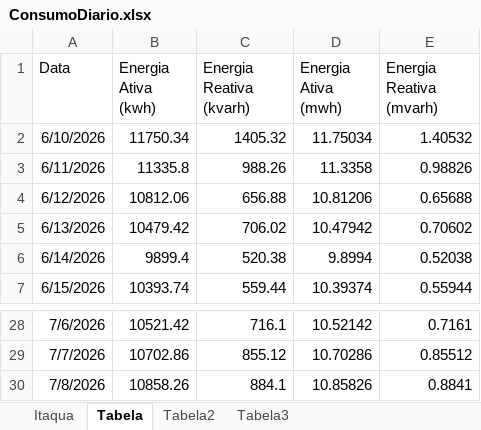
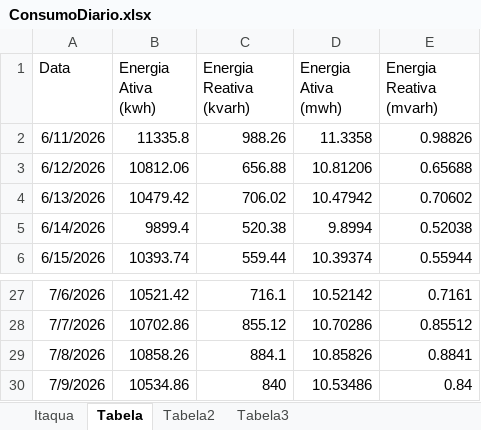
Before and after one commit to MateusBastosVersa/consumo-shopping-garden-itaqua, an Excel workbook: ConsumoDiario.xlsx, sheet Tabela, drawn as a sheet; only a part is shown, gaps mark what is left out; values as stored, in another font and other column widths than the file's, no borders; removed rows and columns are numbered as before the commit, all else as after; the diff names each change by its address in the sheet, - before the commit and + after, or states it on an @@ line.

```diff
--- a/ConsumoDiario.xlsx (sheet Tabela)
+++ b/ConsumoDiario.xlsx (sheet Tabela)
-row 2: 6/10/2026 | 11750.34 | 1405.32 | 11.75034 | 1.40532
+row 30: 7/9/2026 | 10534.86 | 840 | 10.53486 | 0.84
```
Also changed, not shown: sheet Itaqua, sheet Tabela2, sheet Tabela3, formulas that keep their value.
